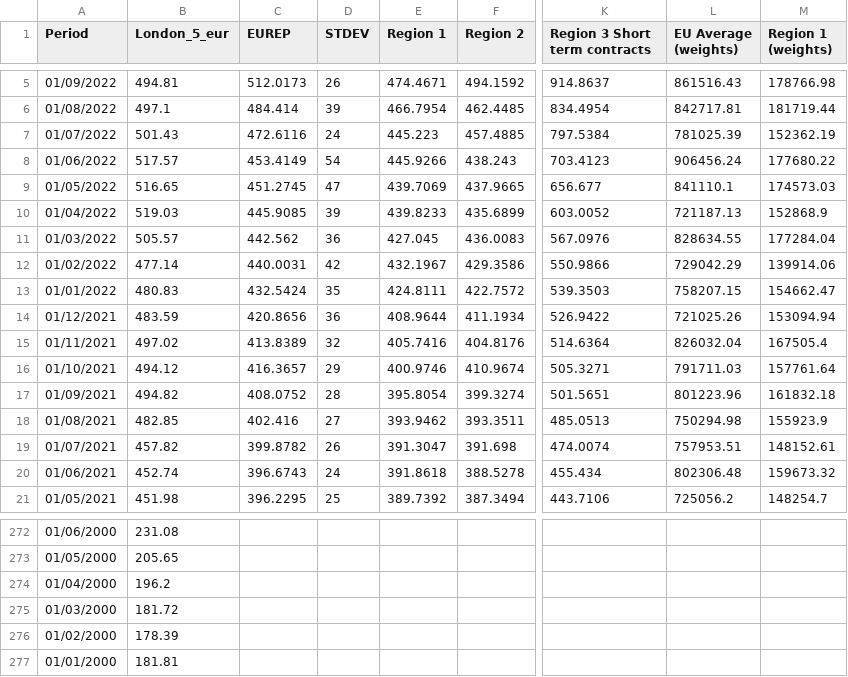
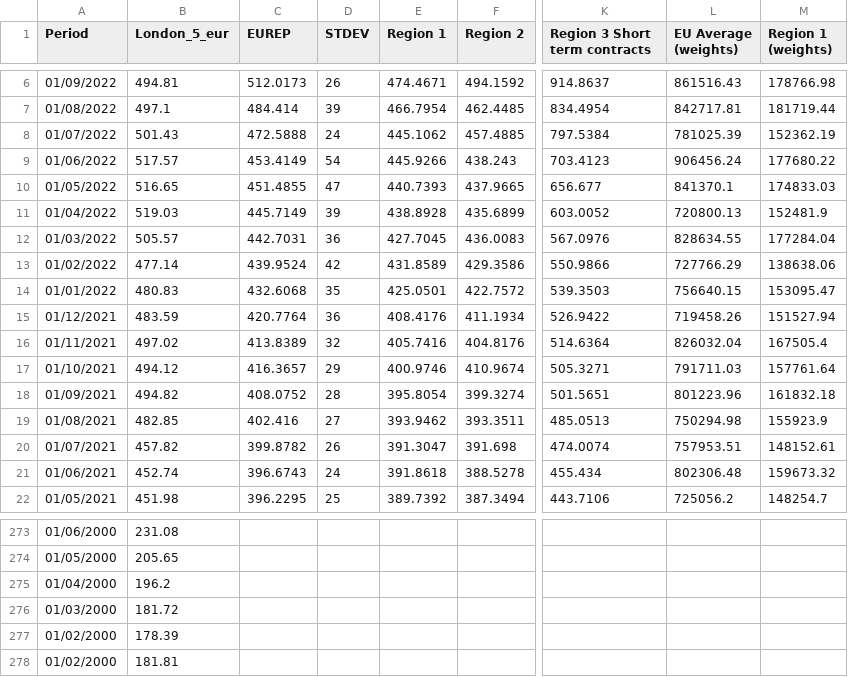
Before and after one commit to hoolio61/data, a CSV file: cons_reported_data.csv, drawn as a sheet; only a part is shown, gaps mark what is left out; addresses are those after the commit; the diff covers the shown part only; the diff names each change by its address in the sheet, - before the commit and + after, or states it on an @@ line.

Commit message:
Add files via upload

```diff
--- a/cons_reported_data.csv
+++ b/cons_reported_data.csv
-C8 (EUREP): 472.6116
+C8 (EUREP): 472.5888
-E8 (Region 1): 445.223
+E8 (Region 1): 445.1062
-C10 (EUREP): 451.2745
+C10 (EUREP): 451.4855
-E10 (Region 1): 439.7069
+E10 (Region 1): 440.7393
-L10 (EU Average (weights)): 841110.1
+L10 (EU Average (weights)): 841370.1
-M10 (Region 1 (weights)): 174573.03
+M10 (Region 1 (weights)): 174833.03
-C11 (EUREP): 445.9085
+C11 (EUREP): 445.7149
-E11 (Region 1): 439.8233
+E11 (Region 1): 438.8928
-L11 (EU Average (weights)): 721187.13
+L11 (EU Average (weights)): 720800.13
-M11 (Region 1 (weights)): 152868.9
+M11 (Region 1 (weights)): 152481.9
-C12 (EUREP): 442.562
+C12 (EUREP): 442.7031
-E12 (Region 1): 427.045
+E12 (Region 1): 427.7045
-C13 (EUREP): 440.0031
+C13 (EUREP): 439.9524
-E13 (Region 1): 432.1967
+E13 (Region 1): 431.8589
-L13 (EU Average (weights)): 729042.29
+L13 (EU Average (weights)): 727766.29
-M13 (Region 1 (weights)): 139914.06
+M13 (Region 1 (weights)): 138638.06
-C14 (EUREP): 432.5424
+C14 (EUREP): 432.6068
-E14 (Region 1): 424.8111
+E14 (Region 1): 425.0501
-L14 (EU Average (weights)): 758207.15
+L14 (EU Average (weights)): 756640.15
-M14 (Region 1 (weights)): 154662.47
+M14 (Region 1 (weights)): 153095.47
-C15 (EUREP): 420.8656
+C15 (EUREP): 420.7764
-E15 (Region 1): 408.9644
+E15 (Region 1): 408.4176
-L15 (EU Average (weights)): 721025.26
+L15 (EU Average (weights)): 719458.26
-M15 (Region 1 (weights)): 153094.94
+M15 (Region 1 (weights)): 151527.94
-A278 (Period): 01/01/2000
+A278 (Period): 01/02/2000
```
Also changed, not shown: 1 added row and 18 edited cells elsewhere in this file.
